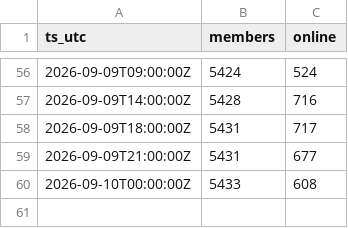
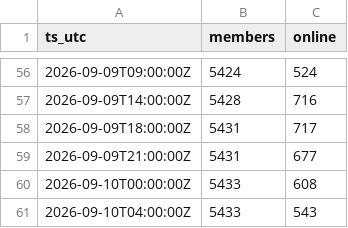
Before and after one commit to jaredartt/jaredartt-tracker, a CSV file: data/discord-members.csv, drawn as a sheet; only a part is shown, gaps mark what is left out; the diff names each change by its address in the sheet, - before the commit and + after, or states it on an @@ line.

```diff
--- a/data/discord-members.csv
+++ b/data/discord-members.csv
+row 61: 2026-09-10T04:00:00Z | 5433 | 543
```
